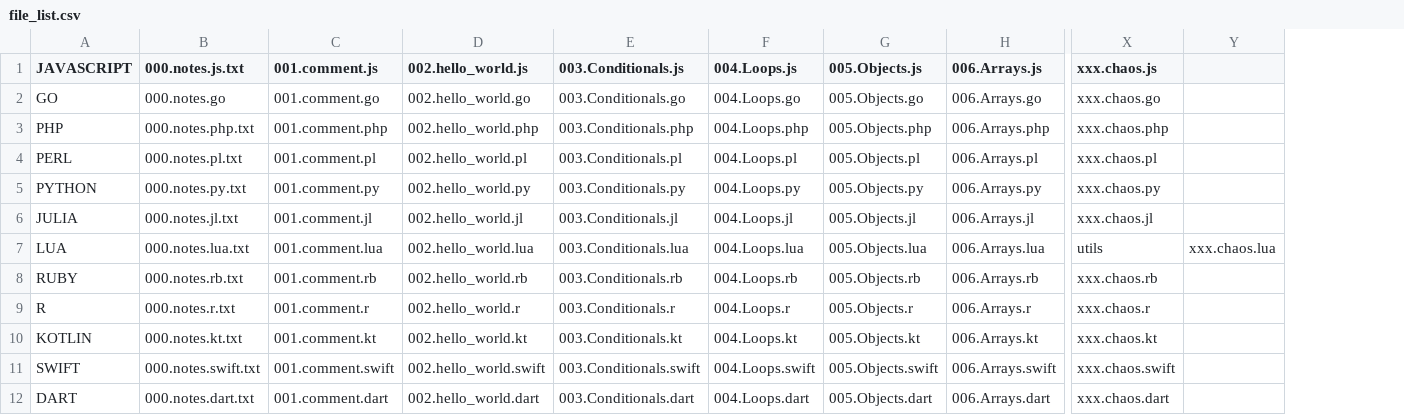
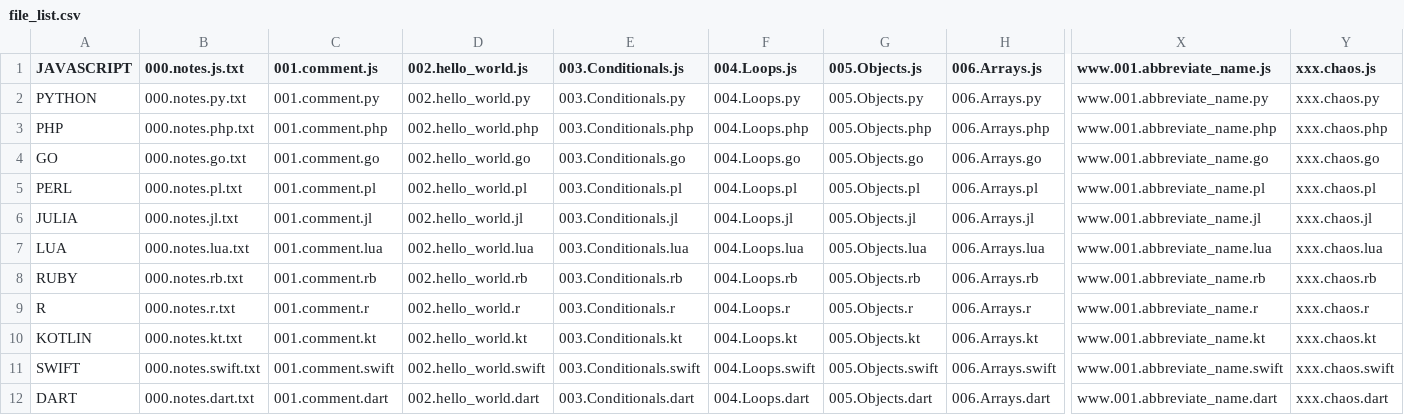
Before and after one commit to willyhorizont/learn_programming_languages_with_javascript, a CSV file: file_list.csv, drawn as a sheet; only a part is shown, gaps mark what is left out; removed rows and columns are numbered as before the commit, all else as after; rows hold the shown columns only; the diff covers the shown part only; the diff names each change by its address in the sheet, - before the commit and + after, or states it on an @@ line.

Commit message:
03:06 | 03:06 AM | Thu | Feb | 08/02/2024 0.0.39 update list_file.py update file_list.csv add www.codewars abbreviate_name

```diff
--- a/file_list.csv
+++ b/file_list.csv
+column X (www.001.abbreviate_name.js), rows 2-3: www.001.abbreviate_name.py | www.001.abbreviate_name.php; rows 5-12: www.001.abbreviate_name.pl | www.001.abbreviate_name.jl | www.001.abbreviate_name.lua | www.001.abbreviate_name.rb | www.001.abbreviate_name.r | www.001.abbreviate_name.kt | www.001.abbreviate_name.swift | www.001.abbreviate_name.dart
-column Y, row 7: xxx.chaos.lua
-A2 (JAVASCRIPT): GO
+A2 (JAVASCRIPT): PYTHON
-B2 (000.notes.js.txt): 000.notes.go
+B2 (000.notes.js.txt): 000.notes.py.txt
-C2 (001.comment.js): 001.comment.go
+C2 (001.comment.js): 001.comment.py
-D2 (002.hello_world.js): 002.hello_world.go
+D2 (002.hello_world.js): 002.hello_world.py
-E2 (003.Conditionals.js): 003.Conditionals.go
+E2 (003.Conditionals.js): 003.Conditionals.py
-F2 (004.Loops.js): 004.Loops.go
+F2 (004.Loops.js): 004.Loops.py
-G2 (005.Objects.js): 005.Objects.go
+G2 (005.Objects.js): 005.Objects.py
-H2 (006.Arrays.js): 006.Arrays.go
+H2 (006.Arrays.js): 006.Arrays.py
-Y2 (xxx.chaos.js): xxx.chaos.go
+Y2 (xxx.chaos.js): xxx.chaos.py
+row 4: GO | 000.notes.go.txt | 001.comment.go | 002.hello_world.go | 003.Conditionals.go | 004.Loops.go | 005.Objects.go | 006.Arrays.go | www.001.abbreviate_name.go | xxx.chaos.go
-row 5: PYTHON | 000.notes.py.txt | 001.comment.py | 002.hello_world.py | 003.Conditionals.py | 004.Loops.py | 005.Objects.py | 006.Arrays.py | xxx.chaos.py
-Y7 (xxx.chaos.js): utils
+Y7 (xxx.chaos.js): xxx.chaos.lua
```
Also changed, not shown: 15 edited cells elsewhere in this file, 17 other files.
